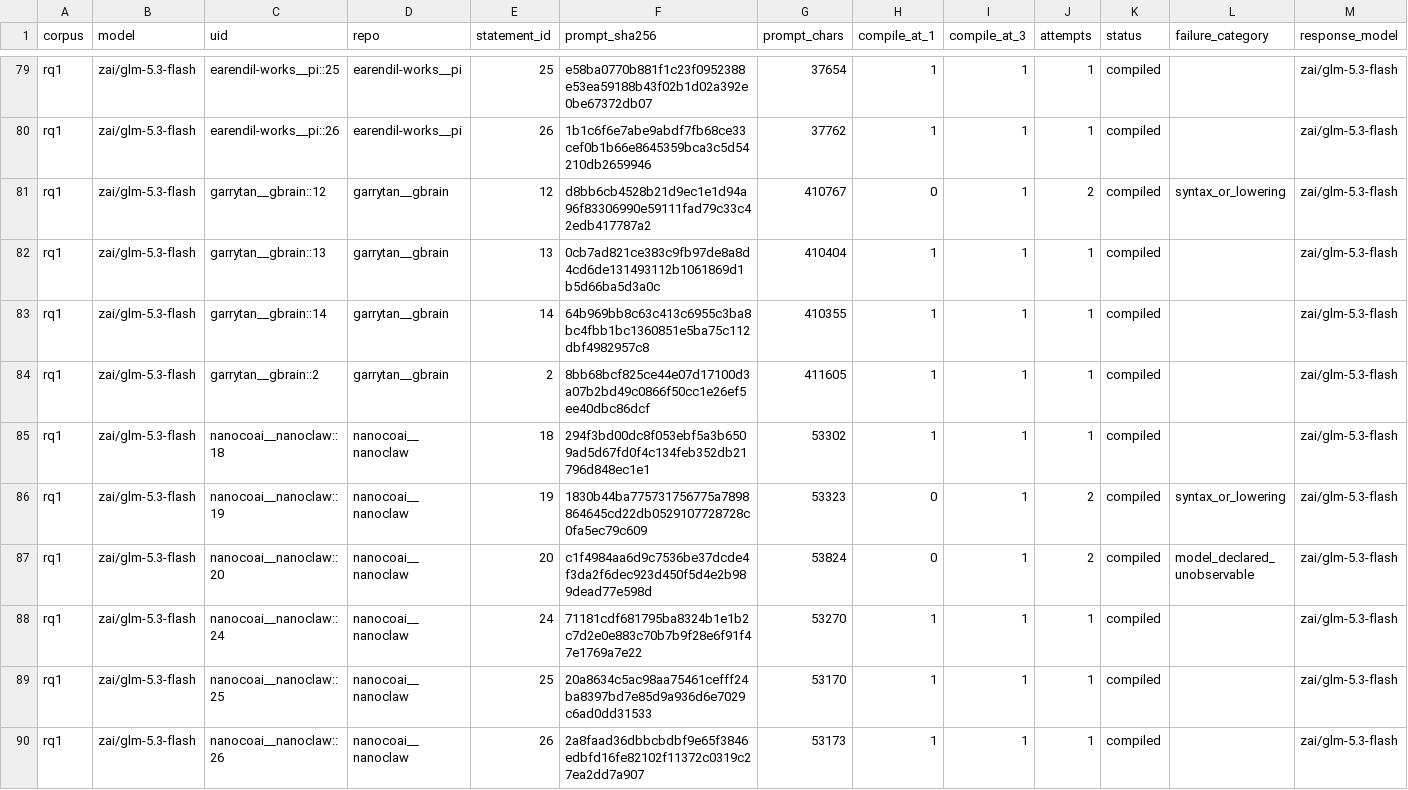
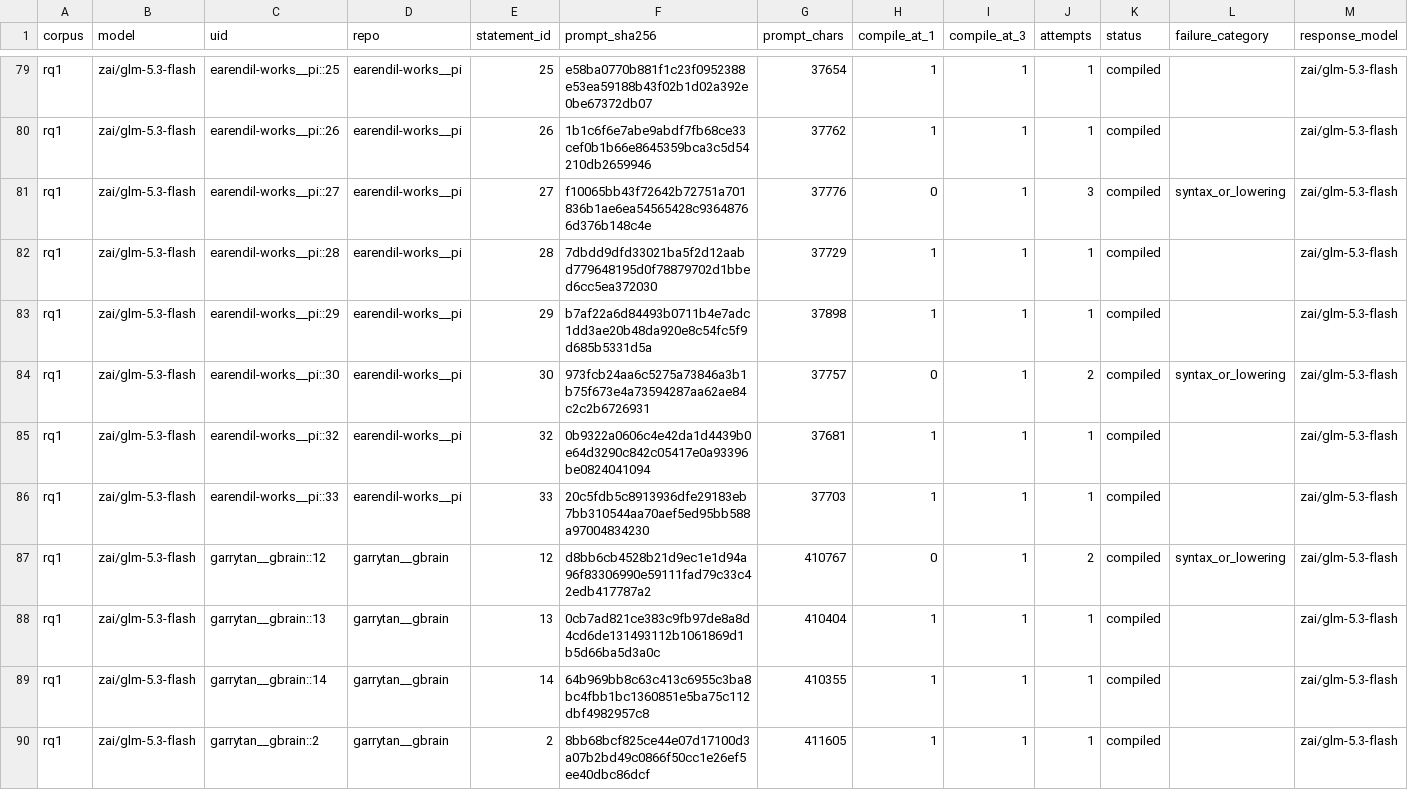
Before and after one commit to eunomia-bpf/ActPlane, a CSV file: docs/empirical-study/translation-models/translations-rq1-zai__glm-5.3-flash.csv, drawn as a sheet; only a part is shown, gaps mark what is left out; the shorter side is filled out with more unchanged rows; rows hold the shown columns only; the diff names each change by its address in the sheet, - before the commit and + after, or states it on an @@ line.

```diff
--- a/docs/empirical-study/translation-models/translations-rq1-zai__glm-5.3-flash.csv
+++ b/docs/empirical-study/translation-models/translations-rq1-zai__glm-5.3-flash.csv
+row 81: rq1 | zai/glm-5.3-flash | earendil-works__pi::27 | earendil-works__pi | 27 | f10065bb43f72642b72751a701836b1ae6ea54565428c93648766d376b148c4e | 37776 | 0 | 1 | 3 | compiled | syntax_or_lowering | zai/glm-5.3-flash
+row 82: rq1 | zai/glm-5.3-flash | earendil-works__pi::28 | earendil-works__pi | 28 | 7dbdd9dfd33021ba5f2d12aabd779648195d0f78879702d1bbed6cc5ea372030 | 37729 | 1 | 1 | 1 | compiled |  | zai/glm-5.3-flash
+row 83: rq1 | zai/glm-5.3-flash | earendil-works__pi::29 | earendil-works__pi | 29 | b7af22a6d84493b0711b4e7adc1dd3ae20b48da920e8c54fc5f9d685b5331d5a | 37898 | 1 | 1 | 1 | compiled |  | zai/glm-5.3-flash
+row 84: rq1 | zai/glm-5.3-flash | earendil-works__pi::30 | earendil-works__pi | 30 | 973fcb24aa6c5275a73846a3b1b75f673e4a73594287aa62ae84c2c2b6726931 | 37757 | 0 | 1 | 2 | compiled | syntax_or_lowering | zai/glm-5.3-flash
+row 85: rq1 | zai/glm-5.3-flash | earendil-works__pi::32 | earendil-works__pi | 32 | 0b9322a0606c4e42da1d4439b0e64d3290c842c05417e0a93396be0824041094 | 37681 | 1 | 1 | 1 | compiled |  | zai/glm-5.3-flash
+row 86: rq1 | zai/glm-5.3-flash | earendil-works__pi::33 | earendil-works__pi | 33 | 20c5fdb5c8913936dfe29183eb7bb310544aa70aef5ed95bb588a97004834230 | 37703 | 1 | 1 | 1 | compiled |  | zai/glm-5.3-flash
```
Also changed, not shown: docs/empirical-study/translation-models/translations-rq1-claude-opus-4-6.csv, docs/empirical-study/translation-models/translations-rq1-qwen3.8-27b-nvfp4.csv, 10 other files.
